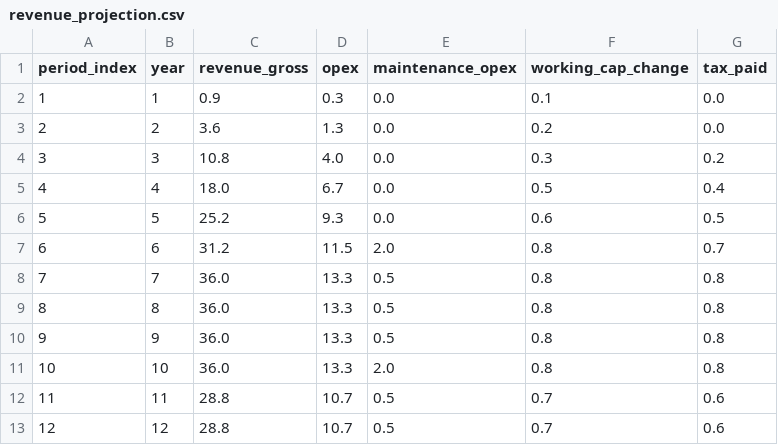
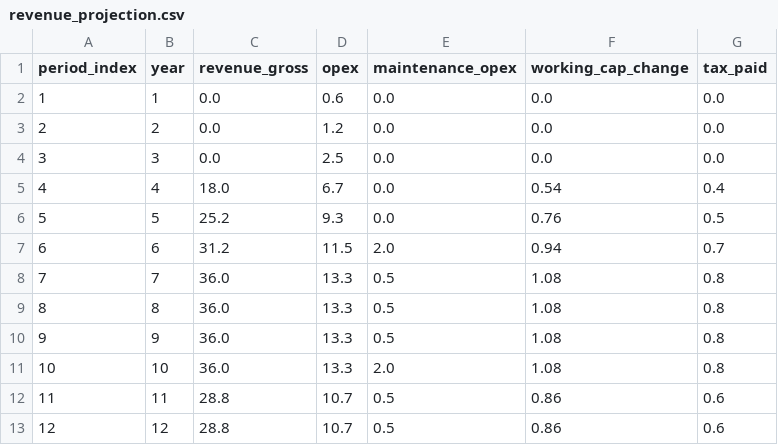
Before and after one commit to ECamposSoria/quantitative-pricing-tokenized-project-finance, a CSV file: data/input/leo_iot/revenue_projection.csv, drawn as a sheet.

Commit message:
Update revenue_projection.csv with new data

```diff
--- a/data/input/leo_iot/revenue_projection.csv
+++ b/data/input/leo_iot/revenue_projection.csv
@@ -1,13 +1,13 @@
 period_index,year,revenue_gross,opex,maintenance_opex,working_cap_change,tax_paid
-1,1,0.9,0.3,0.0,0.1,0.0
-2,2,3.6,1.3,0.0,0.2,0.0
-3,3,10.8,4.0,0.0,0.3,0.2
-4,4,18.0,6.7,0.0,0.5,0.4
-5,5,25.2,9.3,0.0,0.6,0.5
-6,6,31.2,11.5,2.0,0.8,0.7
-7,7,36.0,13.3,0.5,0.8,0.8
-8,8,36.0,13.3,0.5,0.8,0.8
-9,9,36.0,13.3,0.5,0.8,0.8
-10,10,36.0,13.3,2.0,0.8,0.8
-11,11,28.8,10.7,0.5,0.7,0.6
-12,12,28.8,10.7,0.5,0.7,0.6
+1,1,0.0,0.6,0.0,0.0,0.0
+2,2,0.0,1.2,0.0,0.0,0.0
+3,3,0.0,2.5,0.0,0.0,0.0
+4,4,18.0,6.7,0.0,0.54,0.4
+5,5,25.2,9.3,0.0,0.76,0.5
+6,6,31.2,11.5,2.0,0.94,0.7
+7,7,36.0,13.3,0.5,1.08,0.8
+8,8,36.0,13.3,0.5,1.08,0.8
+9,9,36.0,13.3,0.5,1.08,0.8
+10,10,36.0,13.3,2.0,1.08,0.8
+11,11,28.8,10.7,0.5,0.86,0.6
+12,12,28.8,10.7,0.5,0.86,0.6
```
